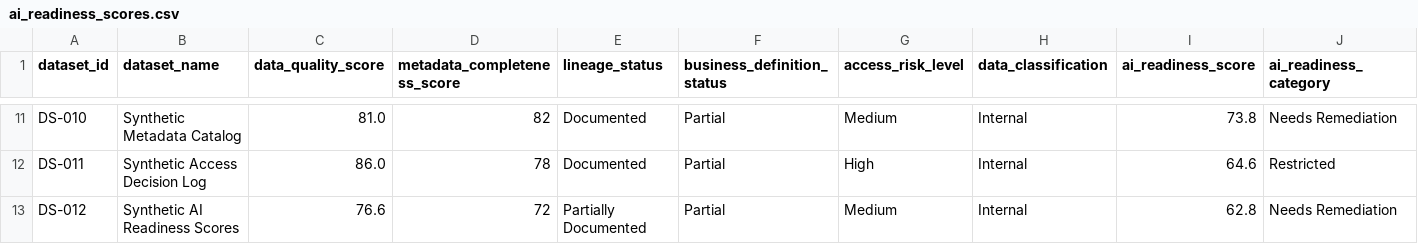
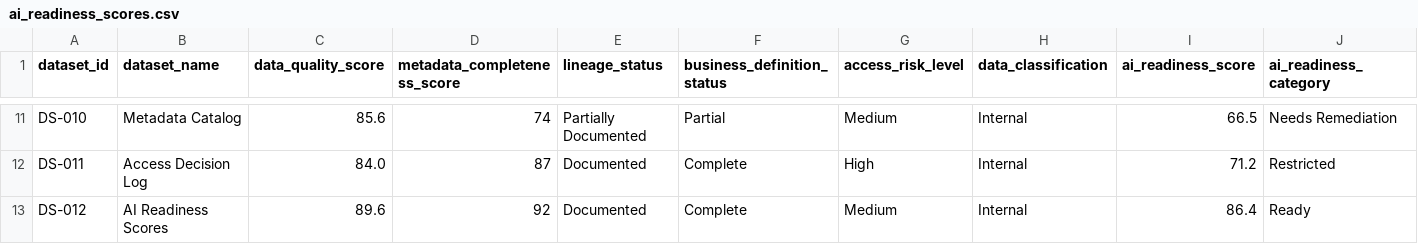
Before and after one commit to simasaadi/urban-data-governance-digital-twin, a CSV file: data/synthetic/ai_readiness_scores.csv, drawn as a sheet; only a part is shown, gaps mark what is left out; the diff covers the shown part only; the diff names each change by its address in the sheet, - before the commit and + after, or states it on an @@ line.

```diff
--- a/data/synthetic/ai_readiness_scores.csv
+++ b/data/synthetic/ai_readiness_scores.csv
-B11 (dataset_name): Synthetic Metadata Catalog
+B11 (dataset_name): Metadata Catalog
-C11 (data_quality_score): 81.0
+C11 (data_quality_score): 85.6
-D11 (metadata_completeness_score): 82
+D11 (metadata_completeness_score): 74
-E11 (lineage_status): Documented
+E11 (lineage_status): Partially Documented
-I11 (ai_readiness_score): 73.8
+I11 (ai_readiness_score): 66.5
-B12 (dataset_name): Synthetic Access Decision Log
+B12 (dataset_name): Access Decision Log
-C12 (data_quality_score): 86.0
+C12 (data_quality_score): 84.0
-D12 (metadata_completeness_score): 78
+D12 (metadata_completeness_score): 87
-F12:F13 (business_definition_status): Partial
+F12:F13 (business_definition_status): Complete
-I12 (ai_readiness_score): 64.6
+I12 (ai_readiness_score): 71.2
-B13 (dataset_name): Synthetic AI Readiness Scores
+B13 (dataset_name): AI Readiness Scores
-C13 (data_quality_score): 76.6
+C13 (data_quality_score): 89.6
-D13 (metadata_completeness_score): 72
+D13 (metadata_completeness_score): 92
-E13 (lineage_status): Partially Documented
+E13 (lineage_status): Documented
-I13 (ai_readiness_score): 62.8
+I13 (ai_readiness_score): 86.4
-J13 (ai_readiness_category): Needs Remediation
+J13 (ai_readiness_category): Ready
```
Also changed, not shown: 35 edited cells elsewhere in this file, data/synthetic/access_decision_log.csv, data/synthetic/data_issue_log.csv, 5 other files.
